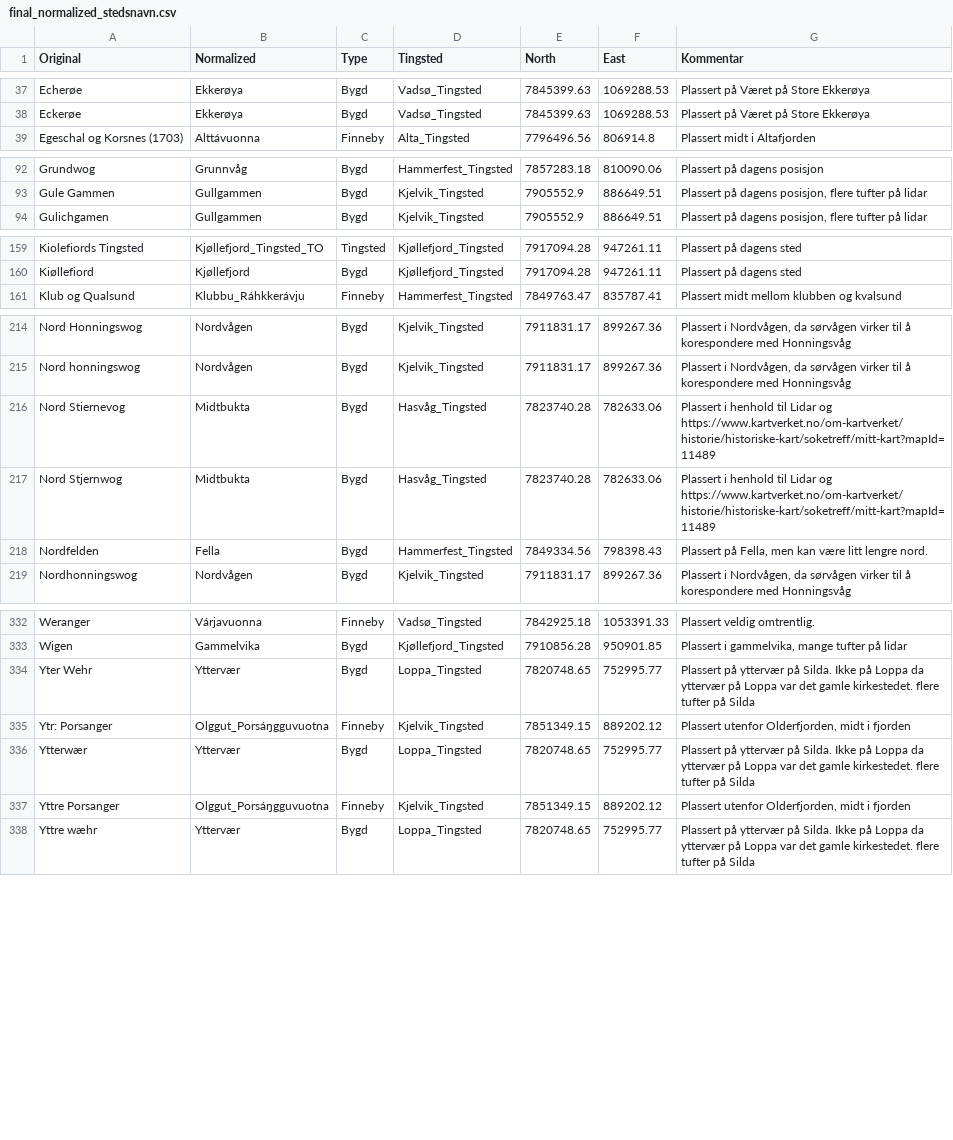
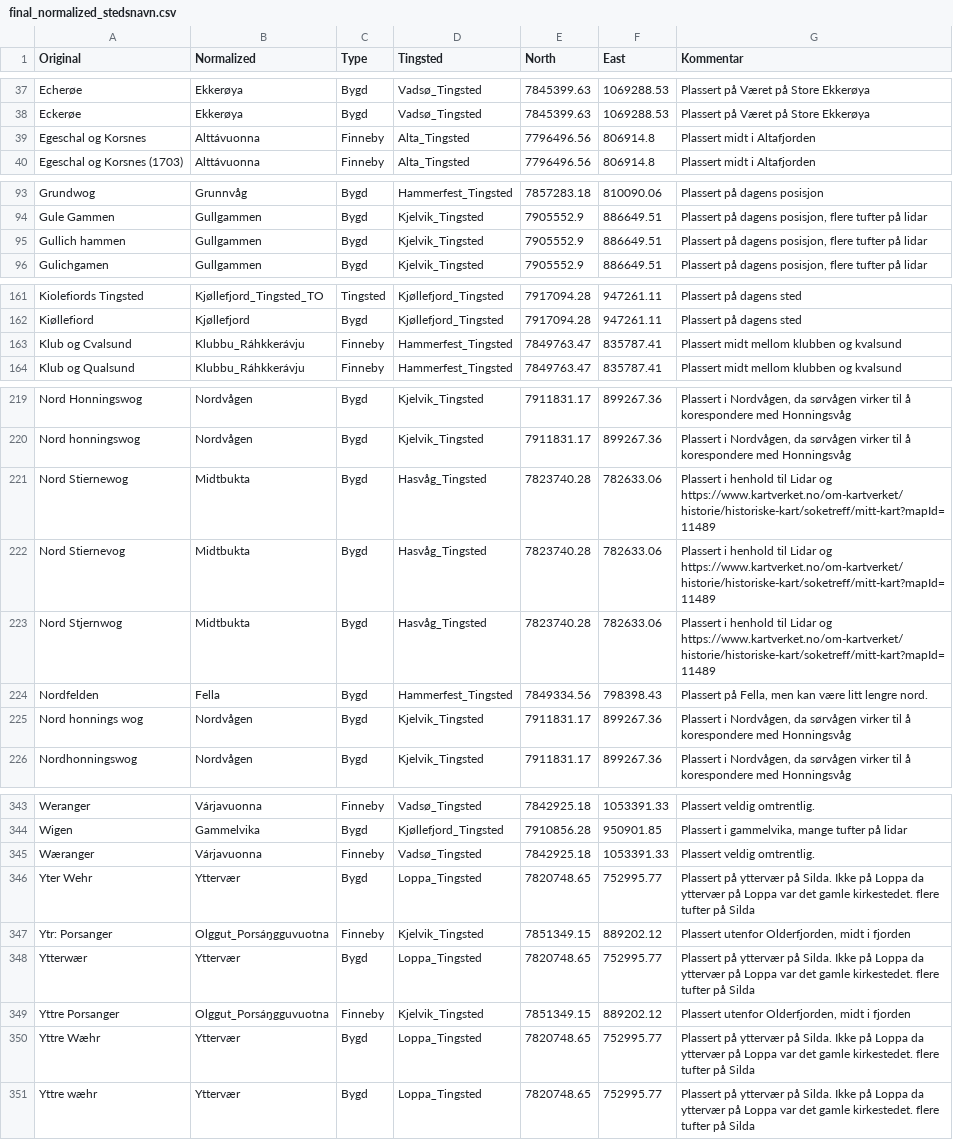
Before and after one commit to Moryzont/Nordkalotten_kilder, a CSV file: Normalization/final_normalized_stedsnavn.csv, drawn as a sheet; only a part is shown, gaps mark what is left out; the diff covers the shown part only.

```diff
--- a/Normalization/final_normalized_stedsnavn.csv
+++ b/Normalization/final_normalized_stedsnavn.csv
@@ -38,2 +38,3 @@ Echerøe;Ekkerøya;Bygd;Vadsø_Tingsted;7845399.63;1069288.53;Plassert på Være
 Eckerøe;Ekkerøya;Bygd;Vadsø_Tingsted;7845399.63;1069288.53;Plassert på Været på Store Ekkerøya
+Egeschal og Korsnes ;Alttávuonna;Finneby;Alta_Tingsted;7796496.56;806914.8;Plassert midt i Altafjorden
 Egeschal og Korsnes (1703);Alttávuonna;Finneby;Alta_Tingsted;7796496.56;806914.8;Plassert midt i Altafjorden
@@ -93,2 +94,3 @@ Grundwog;Grunnvåg;Bygd;Hammerfest_Tingsted;7857283.18;810090.06;Plassert på da
 Gule Gammen;Gullgammen;Bygd;Kjelvik_Tingsted;7905552.9;886649.51;Plassert på dagens posisjon, flere tufter på lidar
+Gullich hammen;Gullgammen;Bygd;Kjelvik_Tingsted;7905552.9;886649.51;Plassert på dagens posisjon, flere tufter på lidar
 Gulichgamen;Gullgammen;Bygd;Kjelvik_Tingsted;7905552.9;886649.51;Plassert på dagens posisjon, flere tufter på lidar
@@ -160,2 +162,3 @@ Kiolefiords Tingsted;Kjøllefjord_Tingsted_TO;Tingsted;Kjøllefjord_Tingsted;791
 Kiøllefiord;Kjøllefjord;Bygd;Kjøllefjord_Tingsted;7917094.28;947261.11;Plassert på dagens sted
+Klub og Cvalsund;Klubbu_Ráhkkerávju;Finneby;Hammerfest_Tingsted;7849763.47;835787.41;Plassert midt mellom klubben og kvalsund
 Klub og Qualsund;Klubbu_Ráhkkerávju;Finneby;Hammerfest_Tingsted;7849763.47;835787.41;Plassert midt mellom klubben og kvalsund
@@ -215,2 +220,3 @@ Nord Honningswog;Nordvågen;Bygd;Kjelvik_Tingsted;7911831.17;899267.36;Plassert
 Nord honningswog;Nordvågen;Bygd;Kjelvik_Tingsted;7911831.17;899267.36;Plassert i Nordvågen, da sørvågen virker til å korespondere med Honningsvåg
+Nord Stiernewog;Midtbukta;Bygd;Hasvåg_Tingsted;7823740.28;782633.06;Plassert i henhold til Lidar og https://www.kartverket.no/om-kartverket/historie/historiske-kart/soketreff/mitt-kart?mapId=11489
 Nord Stiernevog;Midtbukta;Bygd;Hasvåg_Tingsted;7823740.28;782633.06;Plassert i henhold til Lidar og https://www.kartverket.no/om-kartverket/historie/historiske-kart/soketreff/mitt-kart?mapId=11489
@@ -218,2 +224,3 @@ Nord Stjernwog;Midtbukta;Bygd;Hasvåg_Tingsted;7823740.28;782633.06;Plassert i h
 Nordfelden;Fella;Bygd;Hammerfest_Tingsted;7849334.56;798398.43;Plassert på Fella, men kan være litt lengre nord.
+Nord honnings wog;Nordvågen;Bygd;Kjelvik_Tingsted;7911831.17;899267.36;Plassert i Nordvågen, da sørvågen virker til å korespondere med Honningsvåg
 Nordhonningswog;Nordvågen;Bygd;Kjelvik_Tingsted;7911831.17;899267.36;Plassert i Nordvågen, da sørvågen virker til å korespondere med Honningsvåg
@@ -333,2 +344,3 @@ Weranger;Várjavuonna;Finneby;Vadsø_Tingsted;7842925.18;1053391.33;Plassert vel
 Wigen;Gammelvika;Bygd;Kjøllefjord_Tingsted;7910856.28;950901.85;Plassert i gammelvika, mange tufter på lidar
+Wæranger;Várjavuonna;Finneby;Vadsø_Tingsted;7842925.18;1053391.33;Plassert veldig omtrentlig.
 Yter Wehr;Yttervær;Bygd;Loppa_Tingsted;7820748.65;752995.77;Plassert på yttervær på Silda. Ikke på Loppa da yttervær på Loppa var det gamle kirkestedet. flere tufter på Silda
@@ -337,2 +349,3 @@ Ytterwær;Yttervær;Bygd;Loppa_Tingsted;7820748.65;752995.77;Plassert på ytterv
 Yttre Porsanger;Olggut_Porsáŋgguvuotna;Finneby;Kjelvik_Tingsted;7851349.15;889202.12;Plassert utenfor Olderfjorden, midt i fjorden
+Yttre Wæhr;Yttervær;Bygd;Loppa_Tingsted;7820748.65;752995.77;Plassert på yttervær på Silda. Ikke på Loppa da yttervær på Loppa var det gamle kirkestedet. flere tufter på Silda
 Yttre wæhr;Yttervær;Bygd;Loppa_Tingsted;7820748.65;752995.77;Plassert på yttervær på Silda. Ikke på Loppa da yttervær på Loppa var det gamle kirkestedet. flere tufter på Silda
```
Also changed, not shown: 6 added rows and 1 edited cell elsewhere in this file, Normalization/places_normalization.csv, 1 other file.
